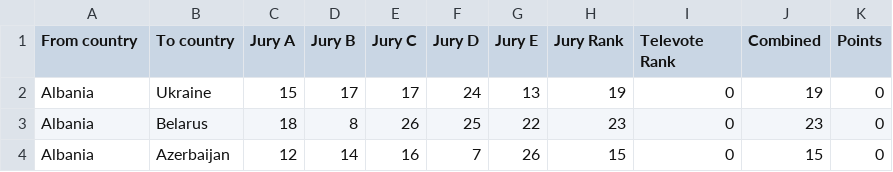
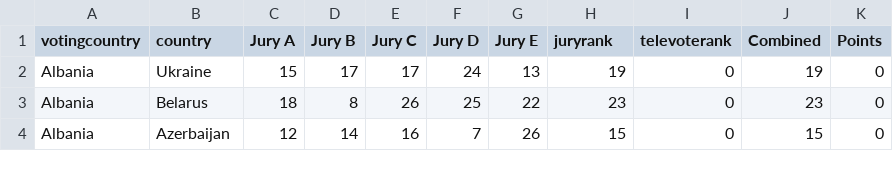
Before and after one commit to simonpoulding/abbas_caviar, a CSV file: voting_data/eurovision_tv/grand_final_votes_2014.csv, drawn as a sheet; only a part is shown.

Commit message:
add modelling based on historic voting biases, and per-voting-country modelling

```diff
--- a/voting_data/eurovision_tv/grand_final_votes_2014.csv
+++ b/voting_data/eurovision_tv/grand_final_votes_2014.csv
@@ -1,2 +1,2 @@
-From country,To country,Jury A,Jury B,Jury C,Jury D,Jury E,Jury Rank,Televote Rank,Combined,Points
+votingcountry,country,Jury A,Jury B,Jury C,Jury D,Jury E,juryrank,televoterank,Combined,Points
 Albania,Ukraine,15,17,17,24,13,19,0,19,0
```
Also changed, not shown: voting_data/eurovision_tv/grand_final_votes_2015.csv, voting_data/eurovision_tv/grand_final_votes_2016.csv, 4 other files.
